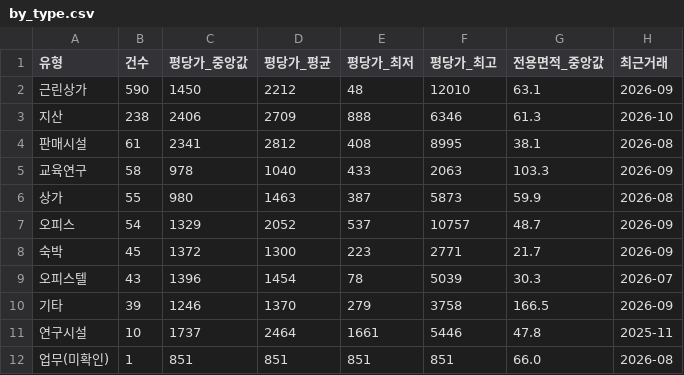
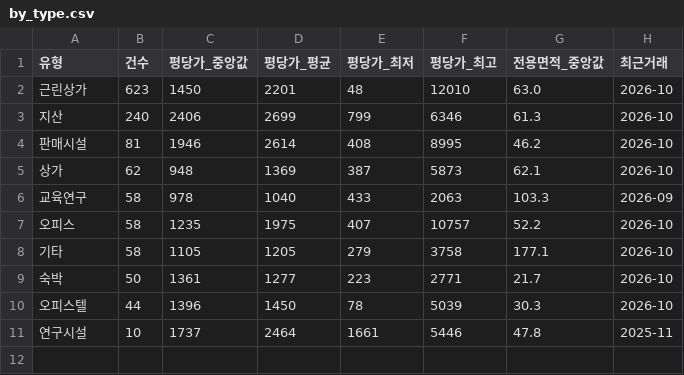
Before and after one commit to jay70park-cyber/jisik-blog-auto, a CSV file: data/by_type.csv, drawn as a sheet.

```diff
--- a/data/by_type.csv
+++ b/data/by_type.csv
@@ -1,12 +1,11 @@
 유형,건수,평당가_중앙값,평당가_평균,평당가_최저,평당가_최고,전용면적_중앙값,최근거래
-근린상가,590,1450,2212,48,12010,63.1,2026-09
-지산,238,2406,2709,888,6346,61.3,2026-10
-판매시설,61,2341,2812,408,8995,38.1,2026-08
+근린상가,623,1450,2201,48,12010,63.0,2026-10
+지산,240,2406,2699,799,6346,61.3,2026-10
+판매시설,81,1946,2614,408,8995,46.2,2026-10
+상가,62,948,1369,387,5873,62.1,2026-10
 교육연구,58,978,1040,433,2063,103.3,2026-09
-상가,55,980,1463,387,5873,59.9,2026-08
-오피스,54,1329,2052,537,10757,48.7,2026-09
-숙박,45,1372,1300,223,2771,21.7,2026-09
-오피스텔,43,1396,1454,78,5039,30.3,2026-07
-기타,39,1246,1370,279,3758,166.5,2026-09
+오피스,58,1235,1975,407,10757,52.2,2026-10
+기타,58,1105,1205,279,3758,177.1,2026-10
+숙박,50,1361,1277,223,2771,21.7,2026-10
+오피스텔,44,1396,1450,78,5039,30.3,2026-10
 연구시설,10,1737,2464,1661,5446,47.8,2025-11
-업무(미확인),1,851,851,851,851,66.0,2026-08
```
Also changed, not shown: data/by_block.csv, data/by_complex.csv, 5 other files.
